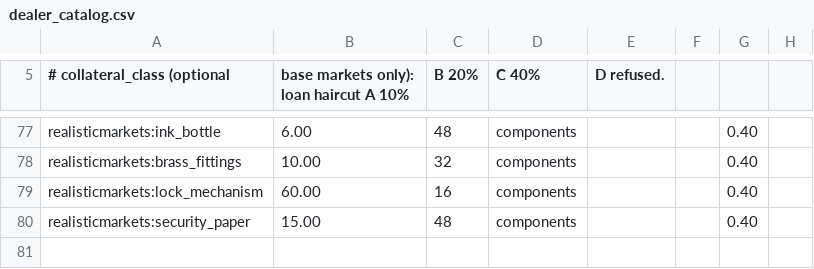
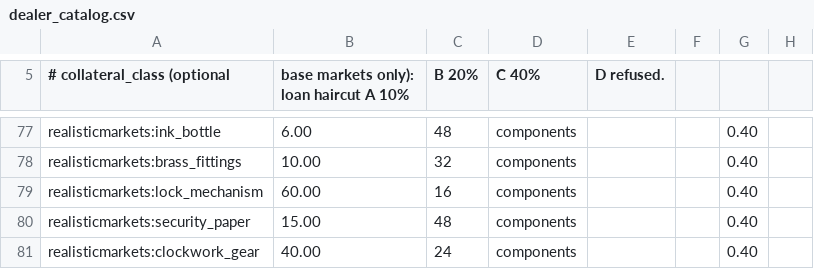
Before and after one commit to James-J-Barry/MineMarket, a CSV file: exchange-core/src/main/resources/realisticmarkets/dealer_catalog.csv, drawn as a sheet; only a part is shown, gaps mark what is left out; the diff names each change by its address in the sheet, - before the commit and + after, or states it on an @@ line.

```diff
--- a/exchange-core/src/main/resources/realisticmarkets/dealer_catalog.csv
+++ b/exchange-core/src/main/resources/realisticmarkets/dealer_catalog.csv
+row 81: realisticmarkets:clockwork_gear | 40.00 | 24 | components |  |  | 0.40
```
Also changed, not shown: exchange-core/src/main/resources/realisticmarkets/almanac/nodes.csv, exchange-core/src/main/resources/realisticmarkets/blueprints.csv, 41 other files.
